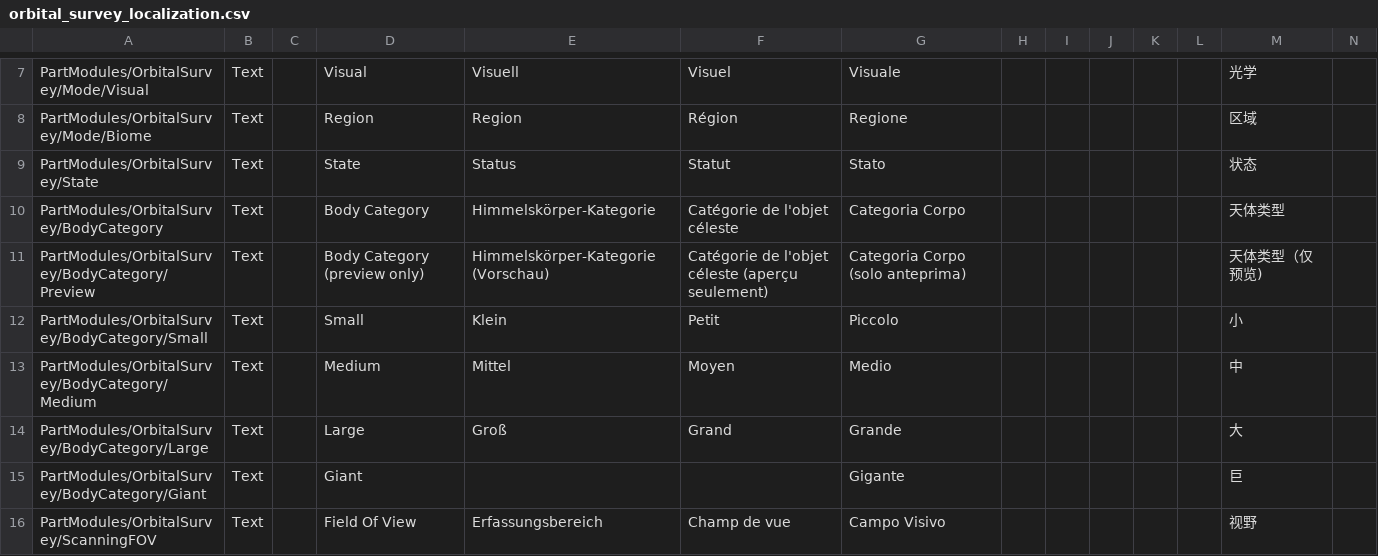
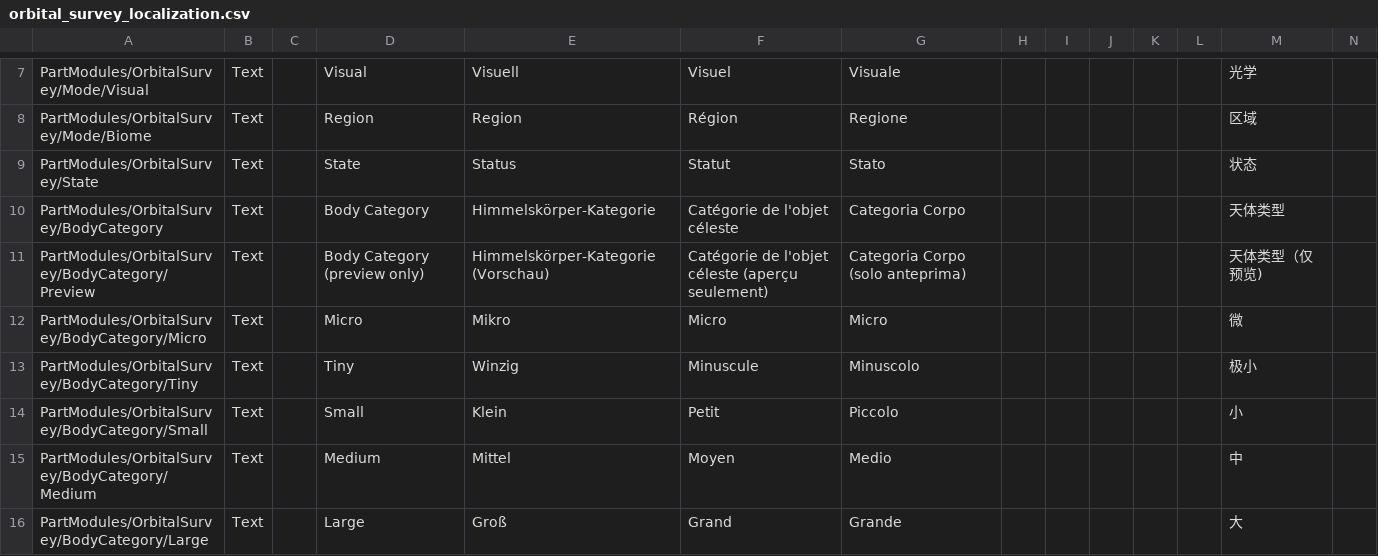
Before and after one commit to Falki-git/OrbitalSurvey, a CSV file: Assets/OrbitalSurvey/Copied/localizations/orbital_survey_localization.csv, drawn as a sheet; only a part is shown, gaps mark what is left out; the shorter side is filled out with more unchanged rows; rows hold the shown columns only; the diff names each change by its address in the sheet, - before the commit and + after, or states it on an @@ line.

```diff
--- a/Assets/OrbitalSurvey/Copied/localizations/orbital_survey_localization.csv
+++ b/Assets/OrbitalSurvey/Copied/localizations/orbital_survey_localization.csv
+row 12: PartModules/OrbitalSurvey/BodyCategory/Micro | Text |  | Micro | Mikro | Micro | Micro |  |  |  |  |  | 微
+row 13: PartModules/OrbitalSurvey/BodyCategory/Tiny | Text |  | Tiny | Winzig | Minuscule | Minuscolo |  |  |  |  |  | 极小
```
Also changed, not shown: 30 other files.
